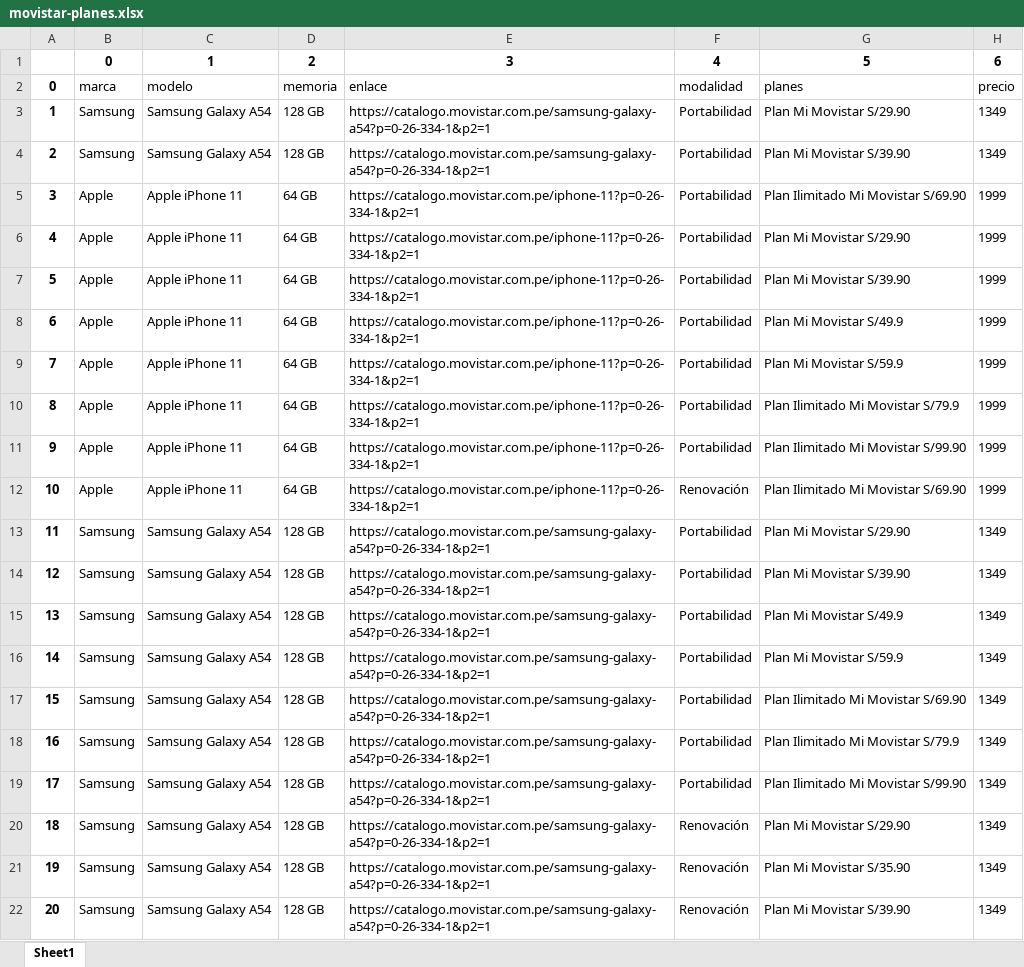
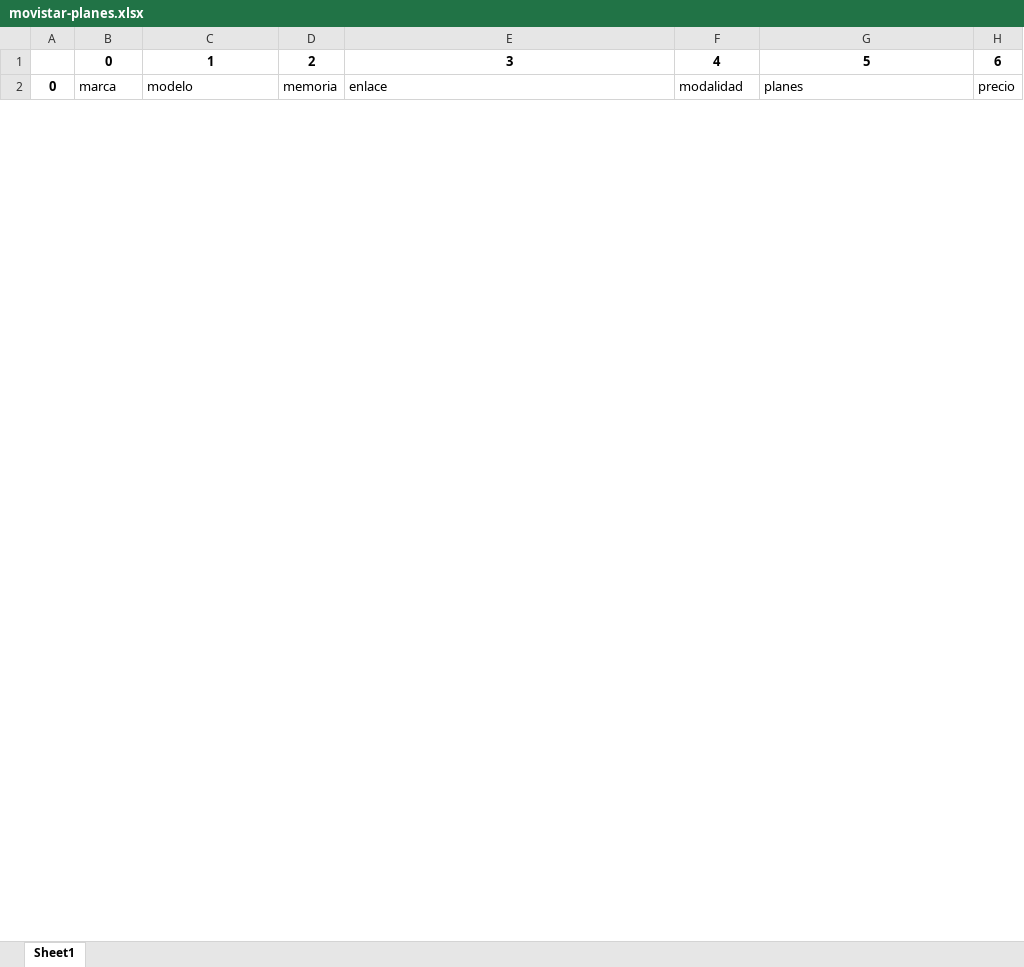
Before and after one commit to Fred-osip/Scraping-moviles, an Excel workbook: scraping-movistar/movistar-planes.xlsx, sheet Sheet1, drawn as a sheet; only a part is shown; values as stored, in another font and other column widths than the file's, no borders; the diff covers the shown part only; the diff names each change by its address in the sheet, - before the commit and + after, or states it on an @@ line.

```diff
--- a/scraping-movistar/movistar-planes.xlsx (sheet Sheet1)
+++ b/scraping-movistar/movistar-planes.xlsx (sheet Sheet1)
-row 3: 1 | Samsung | Samsung Galaxy A54 | 128 GB | https://catalogo.movistar.com.pe/samsung-galaxy-a54?p=0-26-334-1&p2=1 | Portabilidad | Plan Mi Movistar S/29.90 | 1349
-row 4: 2 | Samsung | Samsung Galaxy A54 | 128 GB | https://catalogo.movistar.com.pe/samsung-galaxy-a54?p=0-26-334-1&p2=1 | Portabilidad | Plan Mi Movistar S/39.90 | 1349
-row 5: 3 | Apple | Apple iPhone 11 | 64 GB | https://catalogo.movistar.com.pe/iphone-11?p=0-26-334-1&p2=1 | Portabilidad | Plan Ilimitado Mi Movistar S/69.90 | 1999
-row 6: 4 | Apple | Apple iPhone 11 | 64 GB | https://catalogo.movistar.com.pe/iphone-11?p=0-26-334-1&p2=1 | Portabilidad | Plan Mi Movistar S/29.90 | 1999
-row 7: 5 | Apple | Apple iPhone 11 | 64 GB | https://catalogo.movistar.com.pe/iphone-11?p=0-26-334-1&p2=1 | Portabilidad | Plan Mi Movistar S/39.90 | 1999
-row 8: 6 | Apple | Apple iPhone 11 | 64 GB | https://catalogo.movistar.com.pe/iphone-11?p=0-26-334-1&p2=1 | Portabilidad | Plan Mi Movistar S/49.9 | 1999
-row 9: 7 | Apple | Apple iPhone 11 | 64 GB | https://catalogo.movistar.com.pe/iphone-11?p=0-26-334-1&p2=1 | Portabilidad | Plan Mi Movistar S/59.9 | 1999
-row 10: 8 | Apple | Apple iPhone 11 | 64 GB | https://catalogo.movistar.com.pe/iphone-11?p=0-26-334-1&p2=1 | Portabilidad | Plan Ilimitado Mi Movistar S/79.9 | 1999
-row 11: 9 | Apple | Apple iPhone 11 | 64 GB | https://catalogo.movistar.com.pe/iphone-11?p=0-26-334-1&p2=1 | Portabilidad | Plan Ilimitado Mi Movistar S/99.90 | 1999
-row 12: 10 | Apple | Apple iPhone 11 | 64 GB | https://catalogo.movistar.com.pe/iphone-11?p=0-26-334-1&p2=1 | Renovación | Plan Ilimitado Mi Movistar S/69.90 | 1999
-row 13: 11 | Samsung | Samsung Galaxy A54 | 128 GB | https://catalogo.movistar.com.pe/samsung-galaxy-a54?p=0-26-334-1&p2=1 | Portabilidad | Plan Mi Movistar S/29.90 | 1349
-row 14: 12 | Samsung | Samsung Galaxy A54 | 128 GB | https://catalogo.movistar.com.pe/samsung-galaxy-a54?p=0-26-334-1&p2=1 | Portabilidad | Plan Mi Movistar S/39.90 | 1349
-row 15: 13 | Samsung | Samsung Galaxy A54 | 128 GB | https://catalogo.movistar.com.pe/samsung-galaxy-a54?p=0-26-334-1&p2=1 | Portabilidad | Plan Mi Movistar S/49.9 | 1349
-row 16: 14 | Samsung | Samsung Galaxy A54 | 128 GB | https://catalogo.movistar.com.pe/samsung-galaxy-a54?p=0-26-334-1&p2=1 | Portabilidad | Plan Mi Movistar S/59.9 | 1349
-row 17: 15 | Samsung | Samsung Galaxy A54 | 128 GB | https://catalogo.movistar.com.pe/samsung-galaxy-a54?p=0-26-334-1&p2=1 | Portabilidad | Plan Ilimitado Mi Movistar S/69.90 | 1349
-row 18: 16 | Samsung | Samsung Galaxy A54 | 128 GB | https://catalogo.movistar.com.pe/samsung-galaxy-a54?p=0-26-334-1&p2=1 | Portabilidad | Plan Ilimitado Mi Movistar S/79.9 | 1349
-row 19: 17 | Samsung | Samsung Galaxy A54 | 128 GB | https://catalogo.movistar.com.pe/samsung-galaxy-a54?p=0-26-334-1&p2=1 | Portabilidad | Plan Ilimitado Mi Movistar S/99.90 | 1349
-row 20: 18 | Samsung | Samsung Galaxy A54 | 128 GB | https://catalogo.movistar.com.pe/samsung-galaxy-a54?p=0-26-334-1&p2=1 | Renovación | Plan Mi Movistar S/29.90 | 1349
-row 21: 19 | Samsung | Samsung Galaxy A54 | 128 GB | https://catalogo.movistar.com.pe/samsung-galaxy-a54?p=0-26-334-1&p2=1 | Renovación | Plan Mi Movistar S/35.90 | 1349
-row 22: 20 | Samsung | Samsung Galaxy A54 | 128 GB | https://catalogo.movistar.com.pe/samsung-galaxy-a54?p=0-26-334-1&p2=1 | Renovación | Plan Mi Movistar S/39.90 | 1349
```
Also changed, not shown: 105 removed rows, 18 edited cells and row numbers in column A elsewhere in this sheet, 6 other files.
